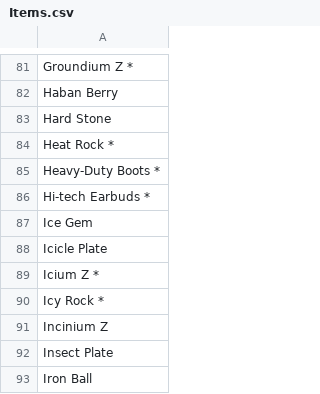
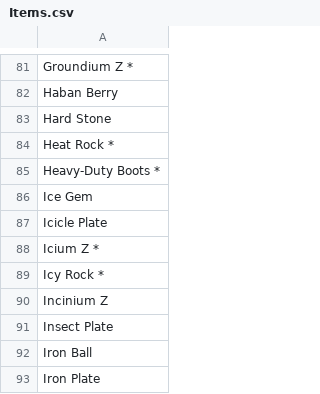
Before and after one commit to elrondurpg/pokemonurpg-dot-com, a CSV file: calcs/resources/Items.csv, drawn as a sheet; only a part is shown, gaps mark what is left out; the shorter side is filled out with more unchanged rows.

Commit message:
Removed Hi-tech Earbuds - not a held item

```diff
--- a/calcs/resources/Items.csv
+++ b/calcs/resources/Items.csv
@@ -85,3 +85,2 @@ Heat Rock *
 Heavy-Duty Boots *
-Hi-tech Earbuds *
 Ice Gem
```
